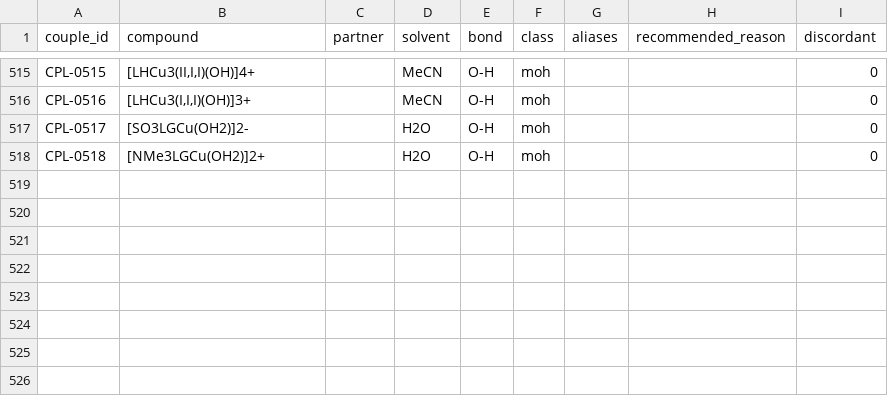
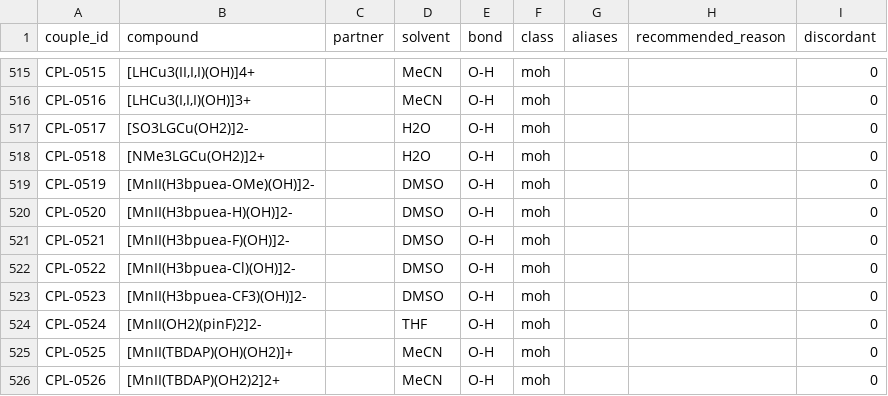
Before and after one commit to carsten-streb/pcetbase, a CSV file: data/couples.csv, drawn as a sheet; only a part is shown, gaps mark what is left out; the diff names each change by its address in the sheet, - before the commit and + after, or states it on an @@ line.

```diff
--- a/data/couples.csv
+++ b/data/couples.csv
+row 519: CPL-0519 | [MnII(H3bpuea-OMe)(OH)]2- |  | DMSO | O-H | moh |  |  | 0
+row 520: CPL-0520 | [MnII(H3bpuea-H)(OH)]2- |  | DMSO | O-H | moh |  |  | 0
+row 521: CPL-0521 | [MnII(H3bpuea-F)(OH)]2- |  | DMSO | O-H | moh |  |  | 0
+row 522: CPL-0522 | [MnII(H3bpuea-Cl)(OH)]2- |  | DMSO | O-H | moh |  |  | 0
+row 523: CPL-0523 | [MnII(H3bpuea-CF3)(OH)]2- |  | DMSO | O-H | moh |  |  | 0
+row 524: CPL-0524 | [MnII(OH2)(pinF)2]2- |  | THF | O-H | moh |  |  | 0
+row 525: CPL-0525 | [MnII(TBDAP)(OH)(OH2)]+ |  | MeCN | O-H | moh |  |  | 0
+row 526: CPL-0526 | [MnII(TBDAP)(OH2)2]2+ |  | MeCN | O-H | moh |  |  | 0
```
Also changed, not shown: data/data.csv, data/provenance_batches.csv, 5 other files.
